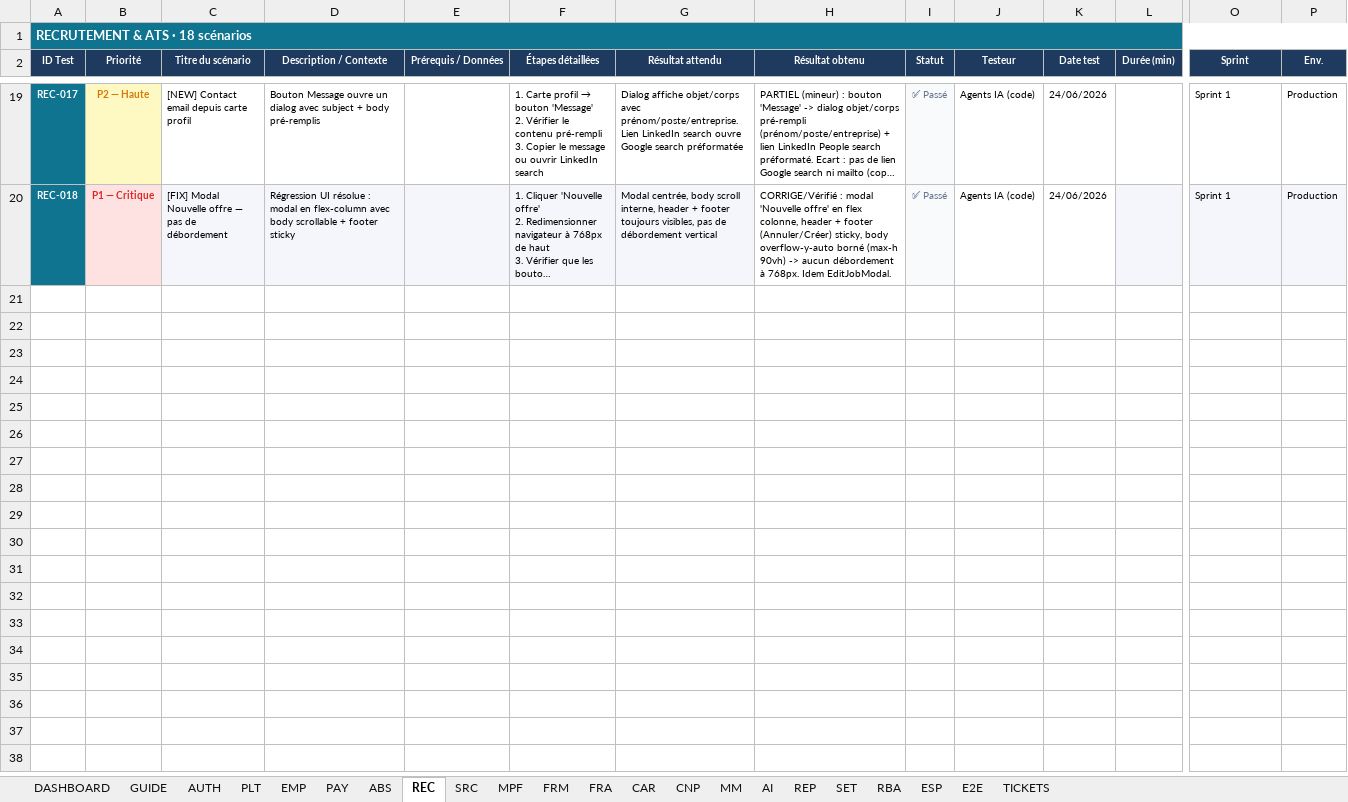
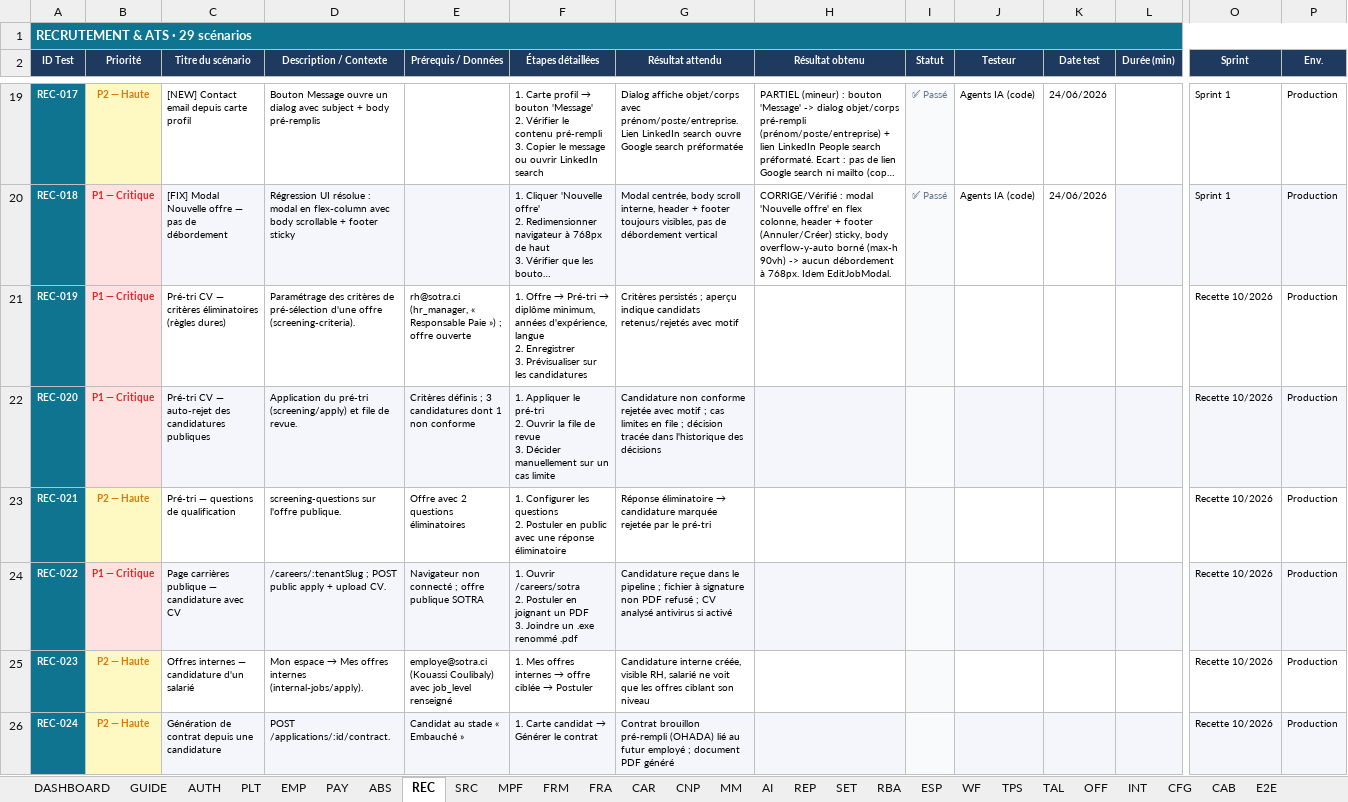
Before and after one commit to Couldevlop/nexusrh, an Excel workbook: NEXUSRH_CI_Test_Plan.xlsx, sheet REC, drawn as a sheet; only a part is shown, gaps mark what is left out; long unchanged cells end in …; values as stored, in another font and other column widths than the file's, no borders; conditional formats not drawn; rows hold the shown columns only; ↵ is a line break in a cell; the diff covers the shown part only; the diff names each change by its address in the sheet, - before the commit and + after, or states it on an @@ line.

Commit message:
docs(paie): textes réglementaires ITS 2024 et licenciement corrigés sur toute la plateforme
- Base de connaissance de l'assistant IA, explication du bulletin, page
  d'accueil publique, i18n FR/EN, documentation et CLAUDE.md : barème
  0/16/21/24/28/32 % sur 100 % du brut imposable, RICF par parts,
  suppression des mentions d'abattement de 15 %, de crédits marié/enfants
  et d'IS/CN/IGR ; indemnité de licenciement au prorata des mois complets.
- Store de Lois : libellés des constantes RICF.
- Cahier de recette : couverture de toutes les fonctionnalités (252 → 487
  scénarios, 7 nouvelles feuilles WF/TPS/TAL/OFF/INT/CFG/CAB) dont les
  scénarios de la campagne paie d'octobre 2026.

```diff
--- a/NEXUSRH_CI_Test_Plan.xlsx (sheet REC)
+++ b/NEXUSRH_CI_Test_Plan.xlsx (sheet REC)
+sheet tab: WF
+sheet tab: TPS
+sheet tab: TAL
+sheet tab: OFF
+sheet tab: INT
+sheet tab: CFG
+sheet tab: CAB
-A1 (ID Test): RECRUTEMENT & ATS · 18 scénarios
+A1 (ID Test): RECRUTEMENT & ATS · 29 scénarios
+row 21: REC-019 | P1 — Critique | Pré-tri CV — critères éliminatoires (règles dures) | Paramétrage des critères de pré-sélection d'une offre (screening-criteria). | rh@sotra.ci (hr_manager, « Responsable Paie ») ; offre ouverte | 1. Offre → Pré-tri → diplôme minimum, années d'expérience, langue ↵ 2. Enregistrer ↵ 3. Prévisualiser sur les candidatures | Critères persistés ; aperçu indique candidats retenus/rejetés avec motif |  |  |  |  |  | Recette 10/2026 | Production
+row 22: REC-020 | P1 — Critique | Pré-tri CV — auto-rejet des candidatures publiques | Application du pré-tri (screening/apply) et file de revue. | Critères définis ; 3 candidatures dont 1 non conforme | 1. Appliquer le pré-tri ↵ 2. Ouvrir la file de revue ↵ 3. Décider manuellement sur un cas limite | Candidature non conforme rejetée avec motif ; cas limites en file ; décision tracée dans l'historique des décisions |  |  |  |  |  | Recette 10/2026 | Production
+row 23: REC-021 | P2 — Haute | Pré-tri — questions de qualification | screening-questions sur l'offre publique. | Offre avec 2 questions éliminatoires | 1. Configurer les questions ↵ 2. Postuler en public avec une réponse éliminatoire | Réponse éliminatoire → candidature marquée rejetée par le pré-tri |  |  |  |  |  | Recette 10/2026 | Production
+row 24: REC-022 | P1 — Critique | Page carrières publique — candidature avec CV | /careers/:tenantSlug ; POST public apply + upload CV. | Navigateur non connecté ; offre publique SOTRA | 1. Ouvrir /careers/sotra ↵ 2. Postuler en joignant un PDF ↵ 3. Joindre un .exe renommé .pdf | Candidature reçue dans le pipeline ; fichier à signature non PDF refusé ; CV analysé antivirus si activé |  |  |  |  |  | Recette 10/2026 | Production
+row 25: REC-023 | P2 — Haute | Offres internes — candidature d'un salarié | Mon espace → Mes offres internes (internal-jobs/apply). | employe@sotra.ci (Kouassi Coulibaly) avec job_level renseigné | 1. Mes offres internes → offre ciblée → Postuler | Candidature interne créée, visible RH, salarié ne voit que les offres ciblant son niveau |  |  |  |  |  | Recette 10/2026 | Production
+row 26: REC-024 | P2 — Haute | Génération de contrat depuis une candidature | POST /applications/:id/contract. | Candidat au stade « Embauché » | 1. Carte candidat → Générer le contrat | Contrat brouillon pré-rempli (OHADA) lié au futur employé ; document PDF généré |  |  |  |  |  | Recette 10/2026 | Production
```
Also changed, not shown: 5 added rows elsewhere in this sheet, sheet PAY, sheet DASHBOARD, sheet PLT, sheet AUTH, sheet EMP, sheet SET, 14 more sheets, charts or pictures, 16 other files.
